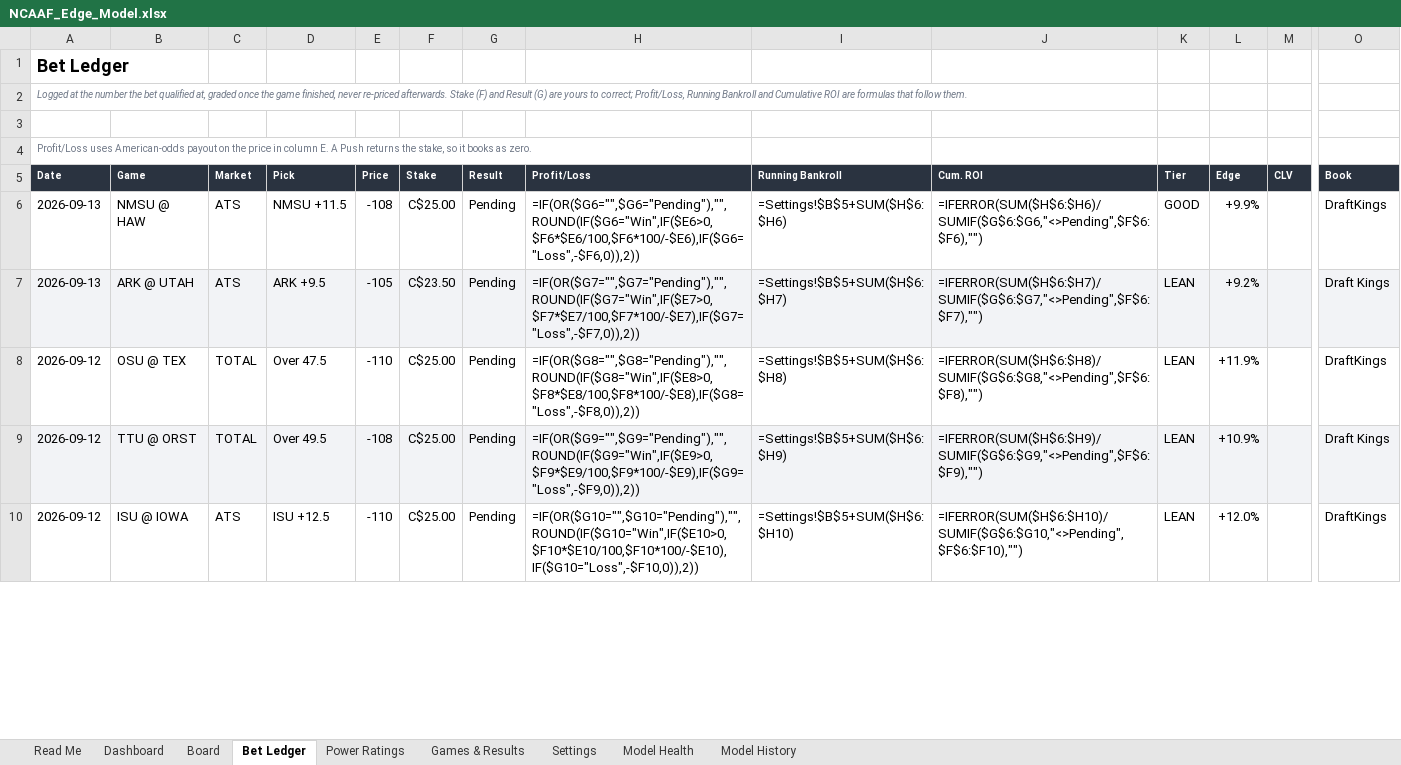
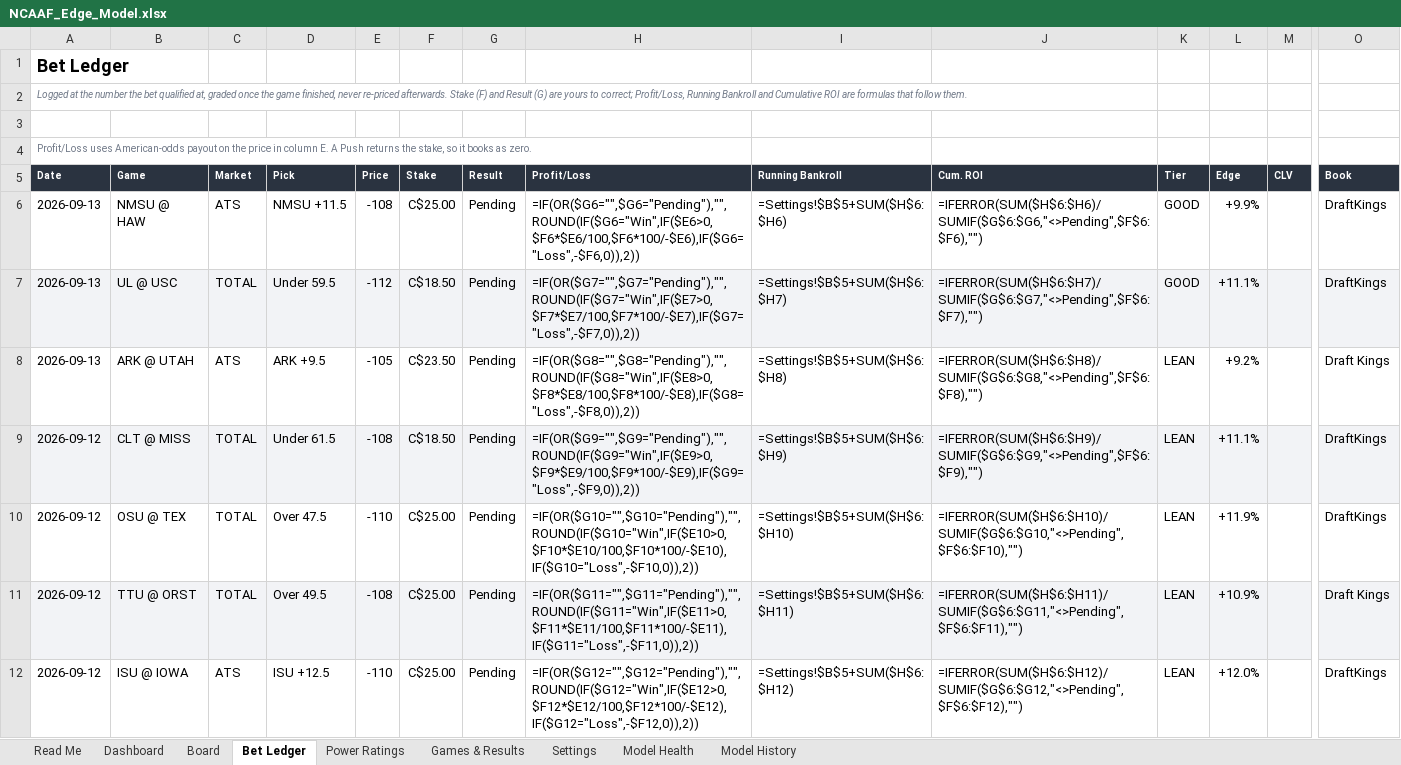
Before and after one commit to CHILLYCHILLY14/ncaaf-edge, an Excel workbook: NCAAF_Edge_Model.xlsx, sheet Bet Ledger, drawn as a sheet; only a part is shown, gaps mark what is left out; values as stored, in another font and other column widths than the file's, no borders; formulas without a stored value are shown as written; addresses are those after the commit; rows hold the shown columns only; the diff covers the shown part only; the diff names each change by its address in the sheet, - before the commit and + after, or states it on an @@ line.

```diff
--- a/NCAAF_Edge_Model.xlsx (sheet Bet Ledger)
+++ b/NCAAF_Edge_Model.xlsx (sheet Bet Ledger)
+row 7: 2026-09-13 | UL @ USC | TOTAL | Under 59.5 | -112 | C$18.50 | Pending | =IF(OR($G7="",$G7="Pending"),"",ROUND(IF($G7="Win",IF($E7>0,$F7*$E7/100,$F7*100/-$E7),IF($G7="Loss",-$F7,0)),2)) | =Settings!$B$5+SUM($H$6:$H7) | =IFERROR(SUM($H$6:$H7)/SUMIF($G$6:$G7,"<>Pending",$F$6:$F7),"") | GOOD | +11.1% |  | DraftKings
-A8:O8 fill: #F2F3F6
+A8:O8 fill: none
-H8 (Profit/Loss): =IF(OR($G7="",$G7="Pending"),"",ROUND(IF($G7="Win",IF($E7>0,$F7*$E7/100,$F7*100/-$E7),IF($G7="Loss",-$F7,0)),2))
+H8 (Profit/Loss): =IF(OR($G8="",$G8="Pending"),"",ROUND(IF($G8="Win",IF($E8>0,$F8*$E8/100,$F8*100/-$E8),IF($G8="Loss",-$F8,0)),2))
-I8 (Running Bankroll): =Settings!$B$5+SUM($H$6:$H7)
+I8 (Running Bankroll): =Settings!$B$5+SUM($H$6:$H8)
-J8 (Cum. ROI): =IFERROR(SUM($H$6:$H7)/SUMIF($G$6:$G7,"<>Pending",$F$6:$F7),"")
+J8 (Cum. ROI): =IFERROR(SUM($H$6:$H8)/SUMIF($G$6:$G8,"<>Pending",$F$6:$F8),"")
+row 9: 2026-09-12 | CLT @ MISS | TOTAL | Under 61.5 | -108 | C$18.50 | Pending | =IF(OR($G9="",$G9="Pending"),"",ROUND(IF($G9="Win",IF($E9>0,$F9*$E9/100,$F9*100/-$E9),IF($G9="Loss",-$F9,0)),2)) | =Settings!$B$5+SUM($H$6:$H9) | =IFERROR(SUM($H$6:$H9)/SUMIF($G$6:$G9,"<>Pending",$F$6:$F9),"") | LEAN | +11.1% |  | DraftKings
-H10 (Profit/Loss): =IF(OR($G8="",$G8="Pending"),"",ROUND(IF($G8="Win",IF($E8>0,$F8*$E8/100,$F8*100/-$E8),IF($G8="Loss",-$F8,0)),2))
+H10 (Profit/Loss): =IF(OR($G10="",$G10="Pending"),"",ROUND(IF($G10="Win",IF($E10>0,$F10*$E10/100,$F10*100/-$E10),IF($G10="Loss",-$F10,0)),2))
-I10 (Running Bankroll): =Settings!$B$5+SUM($H$6:$H8)
+I10 (Running Bankroll): =Settings!$B$5+SUM($H$6:$H10)
-J10 (Cum. ROI): =IFERROR(SUM($H$6:$H8)/SUMIF($G$6:$G8,"<>Pending",$F$6:$F8),"")
+J10 (Cum. ROI): =IFERROR(SUM($H$6:$H10)/SUMIF($G$6:$G10,"<>Pending",$F$6:$F10),"")
-H11 (Profit/Loss): =IF(OR($G9="",$G9="Pending"),"",ROUND(IF($G9="Win",IF($E9>0,$F9*$E9/100,$F9*100/-$E9),IF($G9="Loss",-$F9,0)),2))
+H11 (Profit/Loss): =IF(OR($G11="",$G11="Pending"),"",ROUND(IF($G11="Win",IF($E11>0,$F11*$E11/100,$F11*100/-$E11),IF($G11="Loss",-$F11,0)),2))
-I11 (Running Bankroll): =Settings!$B$5+SUM($H$6:$H9)
+I11 (Running Bankroll): =Settings!$B$5+SUM($H$6:$H11)
-J11 (Cum. ROI): =IFERROR(SUM($H$6:$H9)/SUMIF($G$6:$G9,"<>Pending",$F$6:$F9),"")
+J11 (Cum. ROI): =IFERROR(SUM($H$6:$H11)/SUMIF($G$6:$G11,"<>Pending",$F$6:$F11),"")
-H12 (Profit/Loss): =IF(OR($G10="",$G10="Pending"),"",ROUND(IF($G10="Win",IF($E10>0,$F10*$E10/100,$F10*100/-$E10),IF($G10="Loss",-$F10,0)),2))
+H12 (Profit/Loss): =IF(OR($G12="",$G12="Pending"),"",ROUND(IF($G12="Win",IF($E12>0,$F12*$E12/100,$F12*100/-$E12),IF($G12="Loss",-$F12,0)),2))
-I12 (Running Bankroll): =Settings!$B$5+SUM($H$6:$H10)
+I12 (Running Bankroll): =Settings!$B$5+SUM($H$6:$H12)
-J12 (Cum. ROI): =IFERROR(SUM($H$6:$H10)/SUMIF($G$6:$G10,"<>Pending",$F$6:$F10),"")
+J12 (Cum. ROI): =IFERROR(SUM($H$6:$H12)/SUMIF($G$6:$G12,"<>Pending",$F$6:$F12),"")
```
Also changed, not shown: 2 added rows, 177 edited cells and cell formats elsewhere in this sheet, sheet Board, sheet Dashboard, sheet Games & Results, sheet Model History, sheet Read Me, 11 other files.
